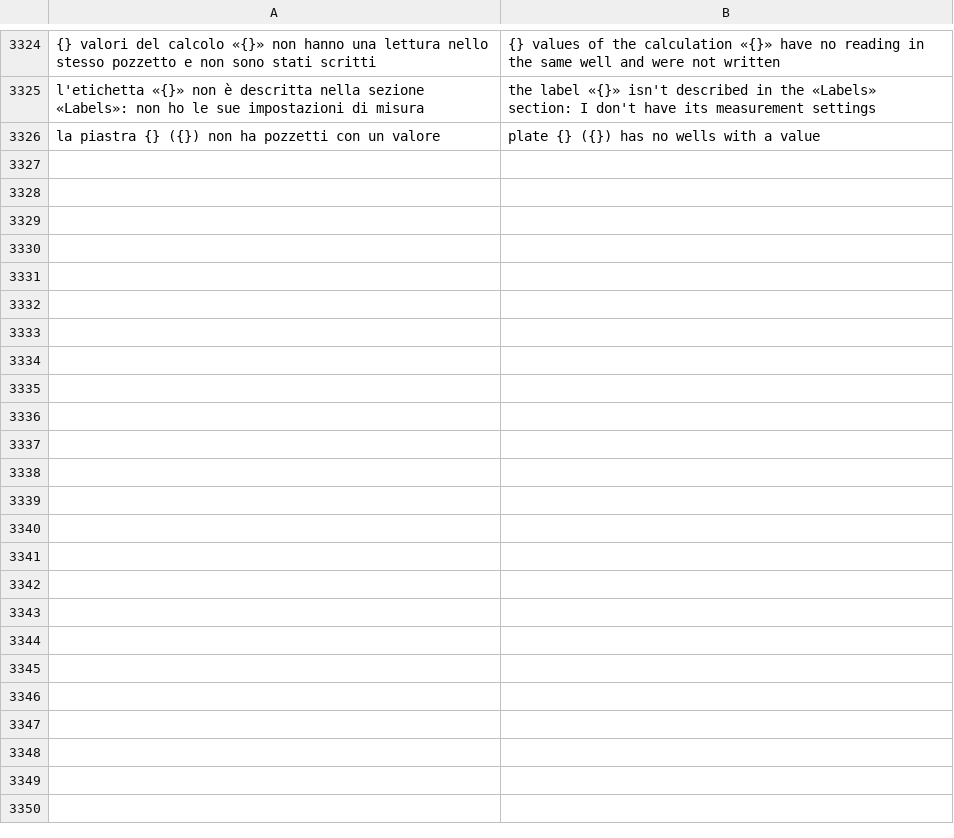
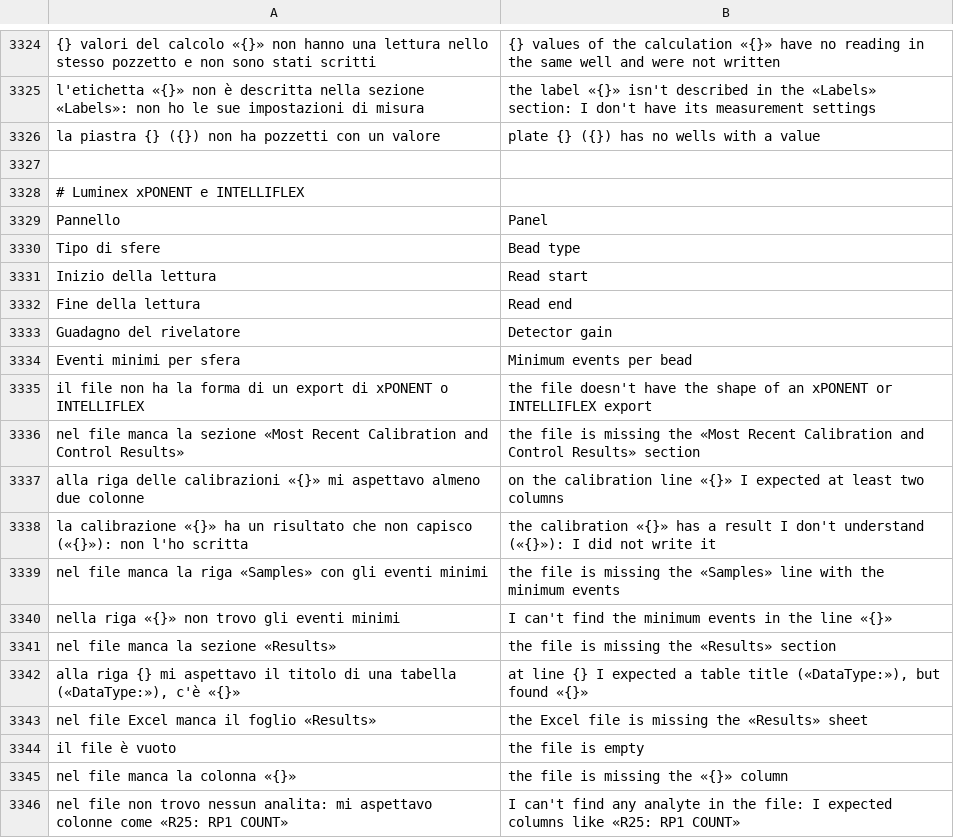
Before and after one commit to realfulvio/cedro, a TSV file: i18n/en.tsv, drawn as a sheet; only a part is shown, gaps mark what is left out; the diff covers the shown part only; the diff names each change by its address in the sheet, - before the commit and + after, or states it on an @@ line.

```diff
--- a/i18n/en.tsv
+++ b/i18n/en.tsv
+row 3327: (empty)
+row 3328: # Luminex xPONENT e INTELLIFLEX
+row 3329: Pannello | Panel
+row 3330: Tipo di sfere | Bead type
+row 3331: Inizio della lettura | Read start
+row 3332: Fine della lettura | Read end
+row 3333: Guadagno del rivelatore | Detector gain
+row 3334: Eventi minimi per sfera | Minimum events per bead
+row 3335: il file non ha la forma di un export di xPONENT o INTELLIFLEX | the file doesn't have the shape of an xPONENT or INTELLIFLEX export
+row 3336: nel file manca la sezione «Most Recent Calibration and Control Results» | the file is missing the «Most Recent Calibration and Control Results» section
+row 3337: alla riga delle calibrazioni «{}» mi aspettavo almeno due colonne | on the calibration line «{}» I expected at least two columns
+row 3338: la calibrazione «{}» ha un risultato che non capisco («{}»): non l'ho scritta | the calibration «{}» has a result I don't understand («{}»): I did not write it
+row 3339: nel file manca la riga «Samples» con gli eventi minimi | the file is missing the «Samples» line with the minimum events
+row 3340: nella riga «{}» non trovo gli eventi minimi | I can't find the minimum events in the line «{}»
+row 3341: nel file manca la sezione «Results» | the file is missing the «Results» section
+row 3342: alla riga {} mi aspettavo il titolo di una tabella («DataType:»), c'è «{}» | at line {} I expected a table title («DataType:»), but found «{}»
+row 3343: nel file Excel manca il foglio «Results» | the Excel file is missing the «Results» sheet
+row 3344: il file è vuoto | the file is empty
+row 3345: nel file manca la colonna «{}» | the file is missing the «{}» column
+row 3346: nel file non trovo nessun analita: mi aspettavo colonne come «R25: RP1 COUNT» | I can't find any analyte in the file: I expected columns like «R25: RP1 COUNT»
```
Also changed, not shown: 11 added rows elsewhere in this file, i18n/de.tsv, i18n/es.tsv, 26 other files.
